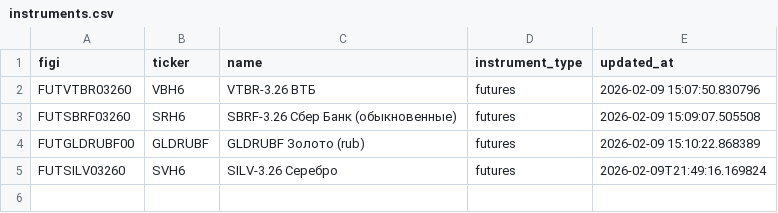
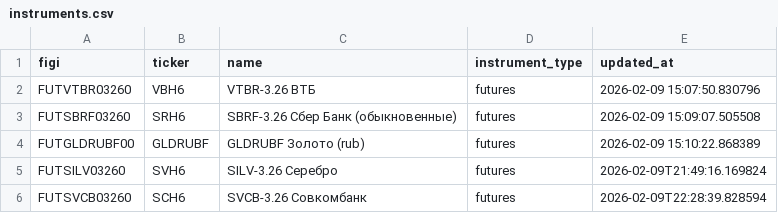
Before and after one commit to takega-hub/moex_bot, a CSV file: ml_data/instruments.csv, drawn as a sheet; the diff names each change by its address in the sheet, - before the commit and + after, or states it on an @@ line.

```diff
--- a/ml_data/instruments.csv
+++ b/ml_data/instruments.csv
+row 6: FUTSVCB03260 | SCH6 | SVCB-3.26 Совкомбанк | futures | 2026-02-09T22:28:39.828594
```
Also changed, not shown: 3 other files.
